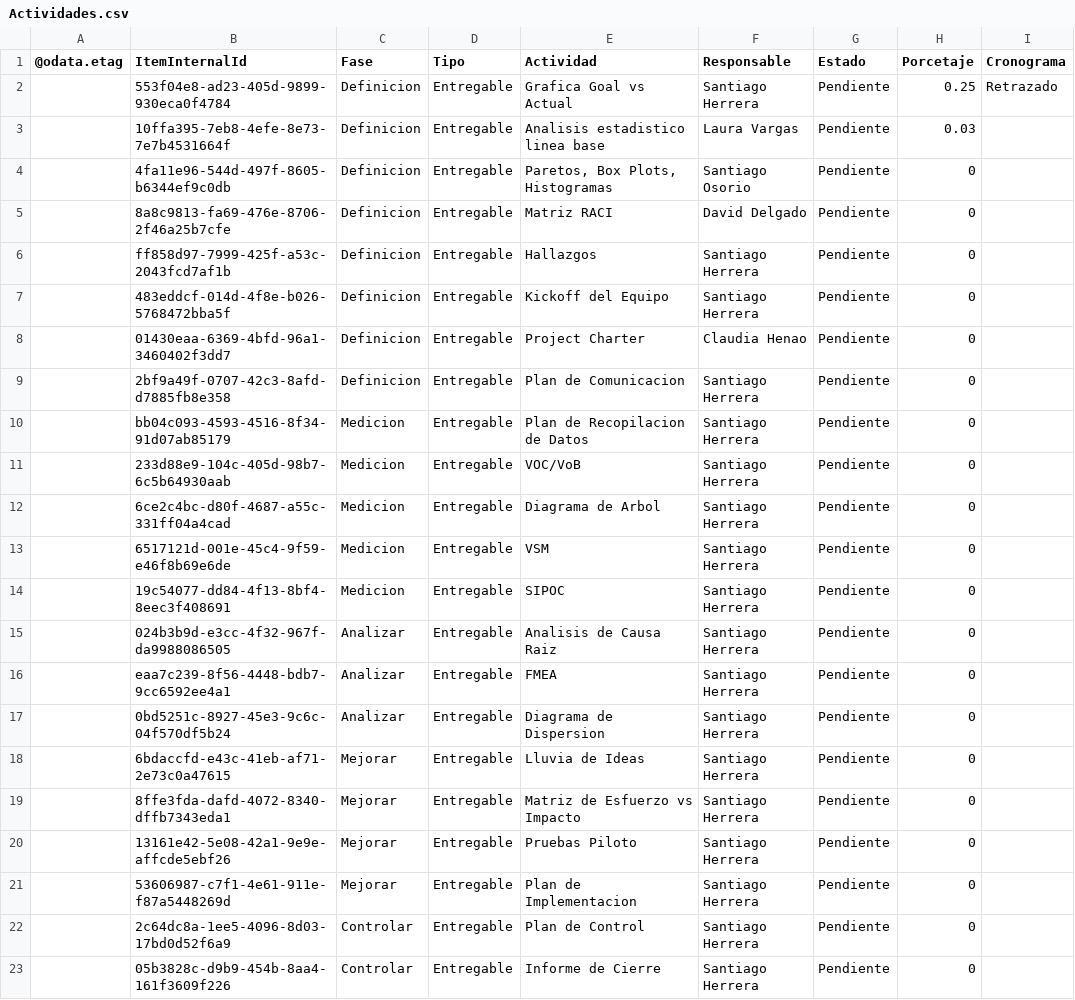
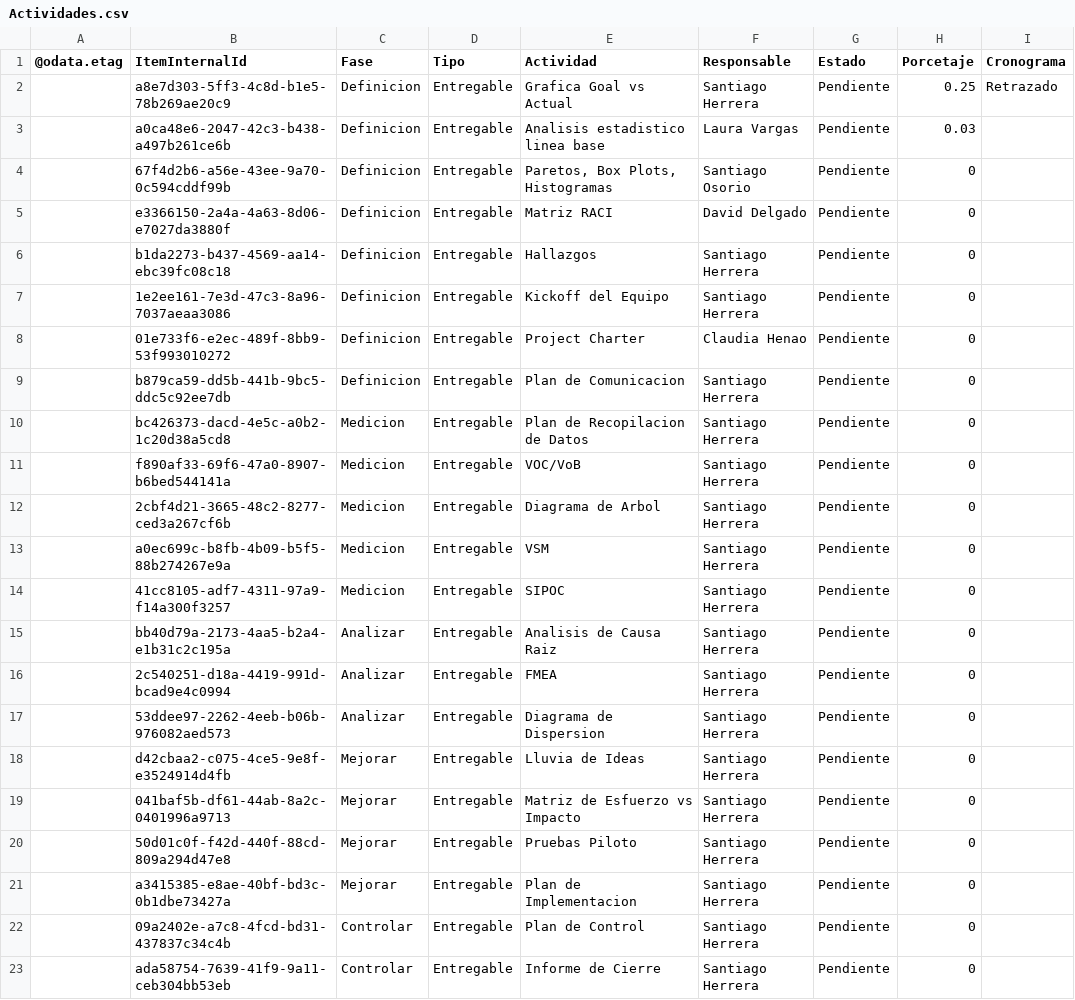
Before and after one commit to Santiagoherrella/ReduccioncostosPM, a CSV file: Actividades.csv, drawn as a sheet.

```diff
--- a/Actividades.csv
+++ b/Actividades.csv
@@ -1,23 +1,23 @@
 @odata.etag,ItemInternalId,Fase,Tipo,Actividad,Responsable,Estado,Porcetaje,Cronograma
-,553f04e8-ad23-405d-9899-930eca0f4784,Definicion,Entregable,Grafica Goal vs Actual,Santiago Herrera,Pendiente,0.25,Retrazado
-,10ffa395-7eb8-4efe-8e73-7e7b4531664f,Definicion,Entregable,Analisis estadistico linea base,Laura Vargas,Pendiente,0.03,
-,4fa11e96-544d-497f-8605-b6344ef9c0db,Definicion,Entregable,"Paretos, Box Plots, Histogramas",Santiago Osorio,Pendiente,0,
-,8a8c9813-fa69-476e-8706-2f46a25b7cfe,Definicion,Entregable,Matriz RACI,David Delgado,Pendiente,0,
-,ff858d97-7999-425f-a53c-2043fcd7af1b,Definicion,Entregable,Hallazgos,Santiago Herrera,Pendiente,0,
-,483eddcf-014d-4f8e-b026-5768472bba5f,Definicion,Entregable,Kickoff del Equipo,Santiago Herrera,Pendiente,0,
-,01430eaa-6369-4bfd-96a1-3460402f3dd7,Definicion,Entregable,Project Charter,Claudia Henao,Pendiente,0,
-,2bf9a49f-0707-42c3-8afd-d7885fb8e358,Definicion,Entregable,Plan de Comunicacion,Santiago Herrera,Pendiente,0,
-,bb04c093-4593-4516-8f34-91d07ab85179,Medicion,Entregable,Plan de Recopilacion de Datos,Santiago Herrera,Pendiente,0,
-,233d88e9-104c-405d-98b7-6c5b64930aab,Medicion,Entregable,VOC/VoB,Santiago Herrera,Pendiente,0,
-,6ce2c4bc-d80f-4687-a55c-331ff04a4cad,Medicion,Entregable,Diagrama de Arbol,Santiago Herrera,Pendiente,0,
-,6517121d-001e-45c4-9f59-e46f8b69e6de,Medicion,Entregable,VSM,Santiago Herrera,Pendiente,0,
-,19c54077-dd84-4f13-8bf4-8eec3f408691,Medicion,Entregable,SIPOC,Santiago Herrera,Pendiente,0,
-,024b3b9d-e3cc-4f32-967f-da9988086505,Analizar,Entregable,Analisis de Causa Raiz,Santiago Herrera,Pendiente,0,
-,eaa7c239-8f56-4448-bdb7-9cc6592ee4a1,Analizar,Entregable,FMEA,Santiago Herrera,Pendiente,0,
-,0bd5251c-8927-45e3-9c6c-04f570df5b24,Analizar,Entregable,Diagrama de Dispersion,Santiago Herrera,Pendiente,0,
-,6bdaccfd-e43c-41eb-af71-2e73c0a47615,Mejorar,Entregable,Lluvia de Ideas,Santiago Herrera,Pendiente,0,
-,8ffe3fda-dafd-4072-8340-dffb7343eda1,Mejorar,Entregable,Matriz de Esfuerzo vs Impacto,Santiago Herrera,Pendiente,0,
-,13161e42-5e08-42a1-9e9e-affcde5ebf26,Mejorar,Entregable,Pruebas Piloto,Santiago Herrera,Pendiente,0,
-,53606987-c7f1-4e61-911e-f87a5448269d,Mejorar,Entregable,Plan de Implementacion,Santiago Herrera,Pendiente,0,
-,2c64dc8a-1ee5-4096-8d03-17bd0d52f6a9,Controlar,Entregable,Plan de Control,Santiago Herrera,Pendiente,0,
-,05b3828c-d9b9-454b-8aa4-161f3609f226,Controlar,Entregable,Informe de Cierre,Santiago Herrera,Pendiente,0,
+,a8e7d303-5ff3-4c8d-b1e5-78b269ae20c9,Definicion,Entregable,Grafica Goal vs Actual,Santiago Herrera,Pendiente,0.25,Retrazado
+,a0ca48e6-2047-42c3-b438-a497b261ce6b,Definicion,Entregable,Analisis estadistico linea base,Laura Vargas,Pendiente,0.03,
+,67f4d2b6-a56e-43ee-9a70-0c594cddf99b,Definicion,Entregable,"Paretos, Box Plots, Histogramas",Santiago Osorio,Pendiente,0,
+,e3366150-2a4a-4a63-8d06-e7027da3880f,Definicion,Entregable,Matriz RACI,David Delgado,Pendiente,0,
+,b1da2273-b437-4569-aa14-ebc39fc08c18,Definicion,Entregable,Hallazgos,Santiago Herrera,Pendiente,0,
+,1e2ee161-7e3d-47c3-8a96-7037aeaa3086,Definicion,Entregable,Kickoff del Equipo,Santiago Herrera,Pendiente,0,
+,01e733f6-e2ec-489f-8bb9-53f993010272,Definicion,Entregable,Project Charter,Claudia Henao,Pendiente,0,
+,b879ca59-dd5b-441b-9bc5-ddc5c92ee7db,Definicion,Entregable,Plan de Comunicacion,Santiago Herrera,Pendiente,0,
+,bc426373-dacd-4e5c-a0b2-1c20d38a5cd8,Medicion,Entregable,Plan de Recopilacion de Datos,Santiago Herrera,Pendiente,0,
+,f890af33-69f6-47a0-8907-b6bed544141a,Medicion,Entregable,VOC/VoB,Santiago Herrera,Pendiente,0,
+,2cbf4d21-3665-48c2-8277-ced3a267cf6b,Medicion,Entregable,Diagrama de Arbol,Santiago Herrera,Pendiente,0,
+,a0ec699c-b8fb-4b09-b5f5-88b274267e9a,Medicion,Entregable,VSM,Santiago Herrera,Pendiente,0,
+,41cc8105-adf7-4311-97a9-f14a300f3257,Medicion,Entregable,SIPOC,Santiago Herrera,Pendiente,0,
+,bb40d79a-2173-4aa5-b2a4-e1b31c2c195a,Analizar,Entregable,Analisis de Causa Raiz,Santiago Herrera,Pendiente,0,
+,2c540251-d18a-4419-991d-bcad9e4c0994,Analizar,Entregable,FMEA,Santiago Herrera,Pendiente,0,
+,53ddee97-2262-4eeb-b06b-976082aed573,Analizar,Entregable,Diagrama de Dispersion,Santiago Herrera,Pendiente,0,
+,d42cbaa2-c075-4ce5-9e8f-e3524914d4fb,Mejorar,Entregable,Lluvia de Ideas,Santiago Herrera,Pendiente,0,
+,041baf5b-df61-44ab-8a2c-0401996a9713,Mejorar,Entregable,Matriz de Esfuerzo vs Impacto,Santiago Herrera,Pendiente,0,
+,50d01c0f-f42d-440f-88cd-809a294d47e8,Mejorar,Entregable,Pruebas Piloto,Santiago Herrera,Pendiente,0,
+,a3415385-e8ae-40bf-bd3c-0b1dbe73427a,Mejorar,Entregable,Plan de Implementacion,Santiago Herrera,Pendiente,0,
+,09a2402e-a7c8-4fcd-bd31-437837c34c4b,Controlar,Entregable,Plan de Control,Santiago Herrera,Pendiente,0,
+,ada58754-7639-41f9-9a11-ceb304bb53eb,Controlar,Entregable,Informe de Cierre,Santiago Herrera,Pendiente,0,
```
Also changed, not shown: 1 other file.
